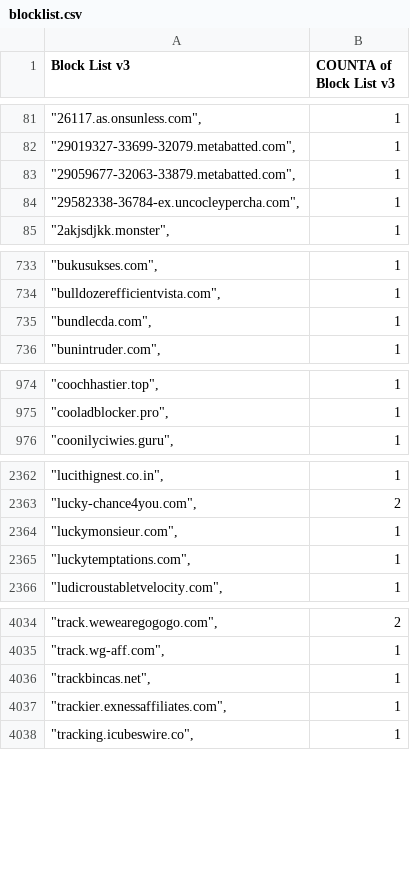
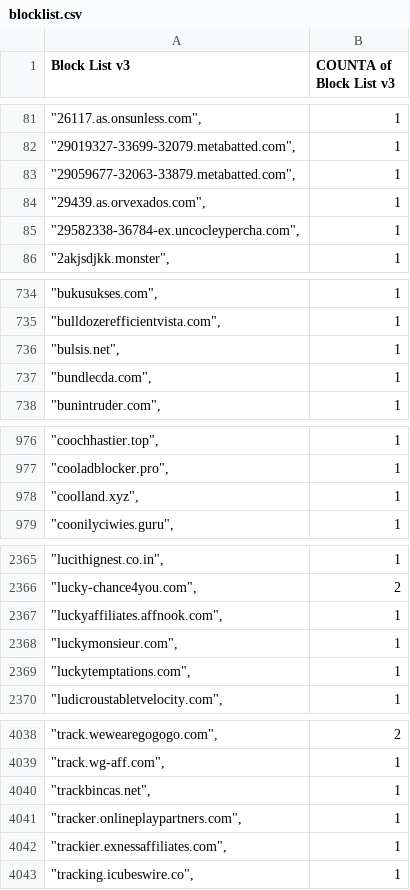
Before and after one commit to meganerasam/blocklist, a CSV file: blocklist.csv, drawn as a sheet; only a part is shown, gaps mark what is left out; the diff covers the shown part only; the diff names each change by its address in the sheet, - before the commit and + after, or states it on an @@ line.

```diff
--- a/blocklist.csv
+++ b/blocklist.csv
+row 84: "29439.as.orvexados.com", | 1
+row 736: "bulsis.net", | 1
+row 978: "coolland.xyz", | 1
+row 2367: "luckyaffiliates.affnook.com", | 1
+row 4041: "tracker.onlineplaypartners.com", | 1
```
Also changed, not shown: 2 added rows and 1 edited cell elsewhere in this file.
